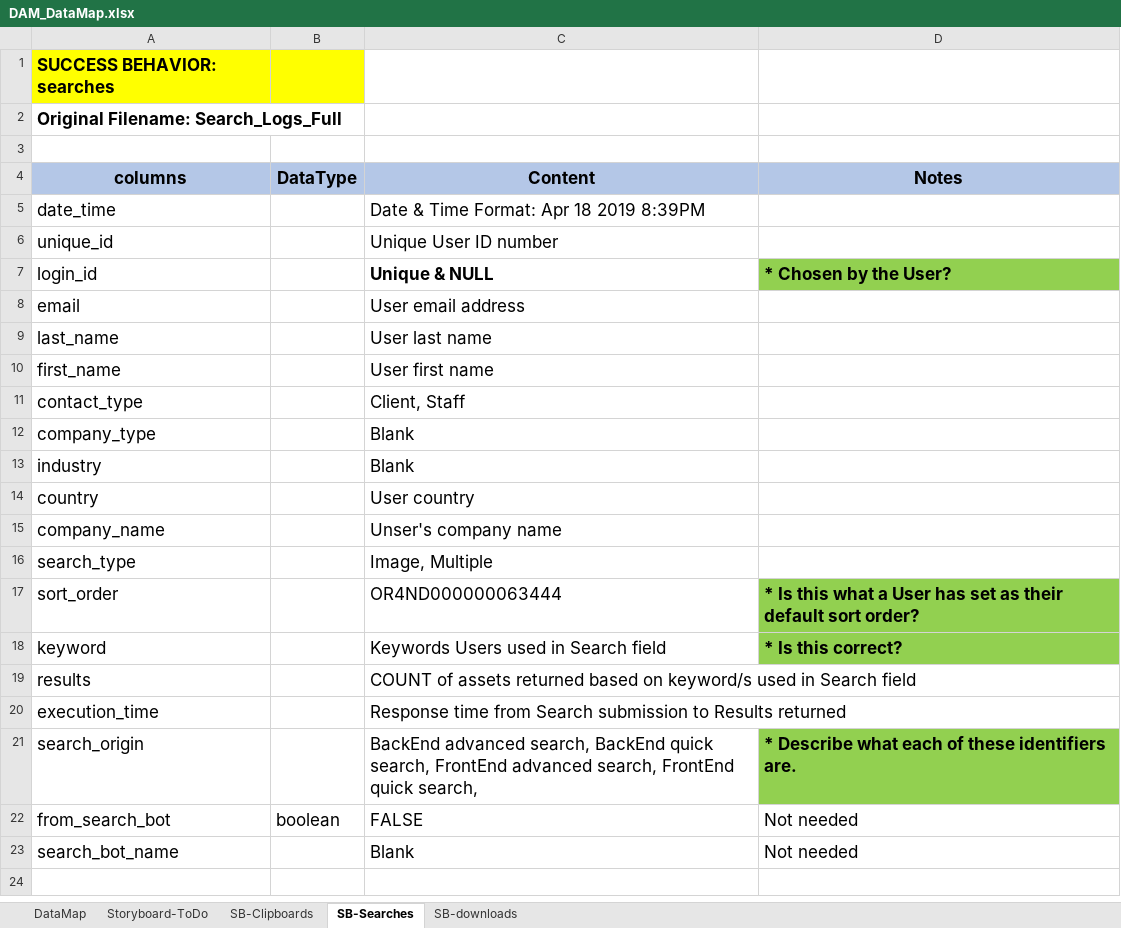
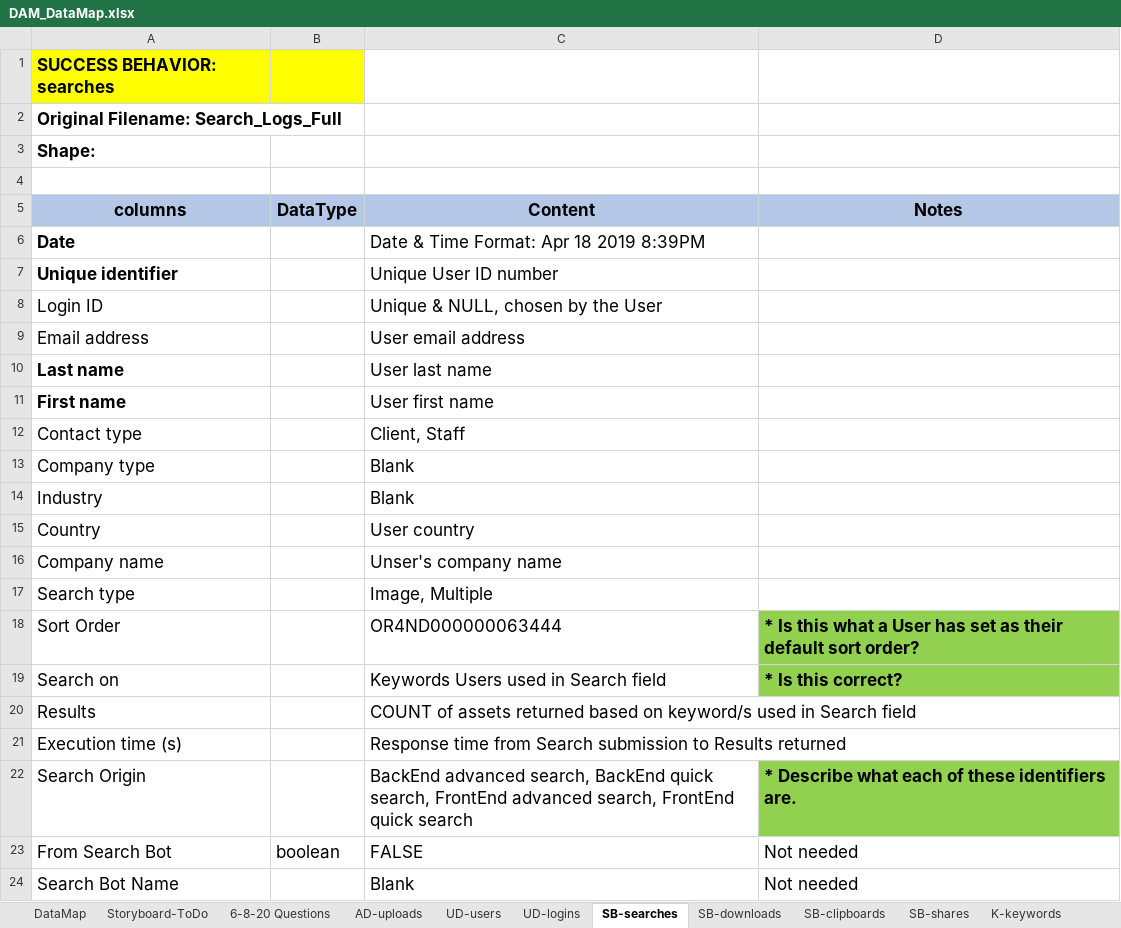
Before and after one commit to ECNewland/DAM_Success_Capstone, an Excel workbook: DAM_DataMap.xlsx, sheet SB-searches, drawn as a sheet; values as stored, in another font and other column widths than the file's, no borders; removed rows and columns are numbered as before the commit, all else as after; the diff names each change by its address in the sheet, - before the commit and + after, or states it on an @@ line.

Commit message:
6/6/20 update. Questions ready for 6/8 Developer meeting.

```diff
--- a/DAM_DataMap.xlsx (sheet SB-searches)
+++ b/DAM_DataMap.xlsx (sheet SB-searches)
-sheet tab: SB-Clipboards
+sheet tab: SB-clipboards
-sheet tab: SB-Searches
+sheet tab: SB-searches
+sheet tab: 6-8-20 Questions
+sheet tab: AD-uploads
+sheet tab: UD-users
+sheet tab: UD-logins
+sheet tab: SB-shares
+sheet tab: K-keywords
@@ sheet tab order changed: DataMap | Storyboard-ToDo | 6-8-20 Questions | AD-uploads | UD-users | UD-logins | SB-searches | SB-downloads | SB-clipboards | SB-shares | K-keywords @@
+row 3: Shape:
-A6 (columns): date_time
+A6 (columns): Date
-A6:A7 bold: off
+A6:A7 bold: on
-A7 (columns): unique_id
+A7 (columns): Unique identifier
-row 7: login_id |  | Unique & NULL | * Chosen by the User?
+row 8: Login ID |  | Unique & NULL, chosen by the User
-A9 (columns): email
+A9 (columns): Email address
-A10 (columns): last_name
+A10 (columns): Last name
-A10:A11 bold: off
+A10:A11 bold: on
-A11 (columns): first_name
+A11 (columns): First name
-A12 (columns): contact_type
+A12 (columns): Contact type
-A13 (columns): company_type
+A13 (columns): Company type
-A14 (columns): industry
+A14 (columns): Industry
-A15 (columns): country
+A15 (columns): Country
-A16 (columns): company_name
+A16 (columns): Company name
-A17 (columns): search_type
+A17 (columns): Search type
-A18 (columns): sort_order
+A18 (columns): Sort Order
-A19 (columns): keyword
+A19 (columns): Search on
-A20 (columns): results
+A20 (columns): Results
-A21 (columns): execution_time
+A21 (columns): Execution time (s)
-A22 (columns): search_origin
+A22 (columns): Search Origin
-C22 (Content): …FrontEnd quick search,
+C22 (Content): …FrontEnd quick search
-A23 (columns): from_search_bot
+A23 (columns): From Search Bot
-A24 (columns): search_bot_name
+A24 (columns): Search Bot Name
```
Also changed, not shown: sheet DataMap, sheet SB-downloads, sheet SB-clipboards, sheet Storyboard-ToDo.
